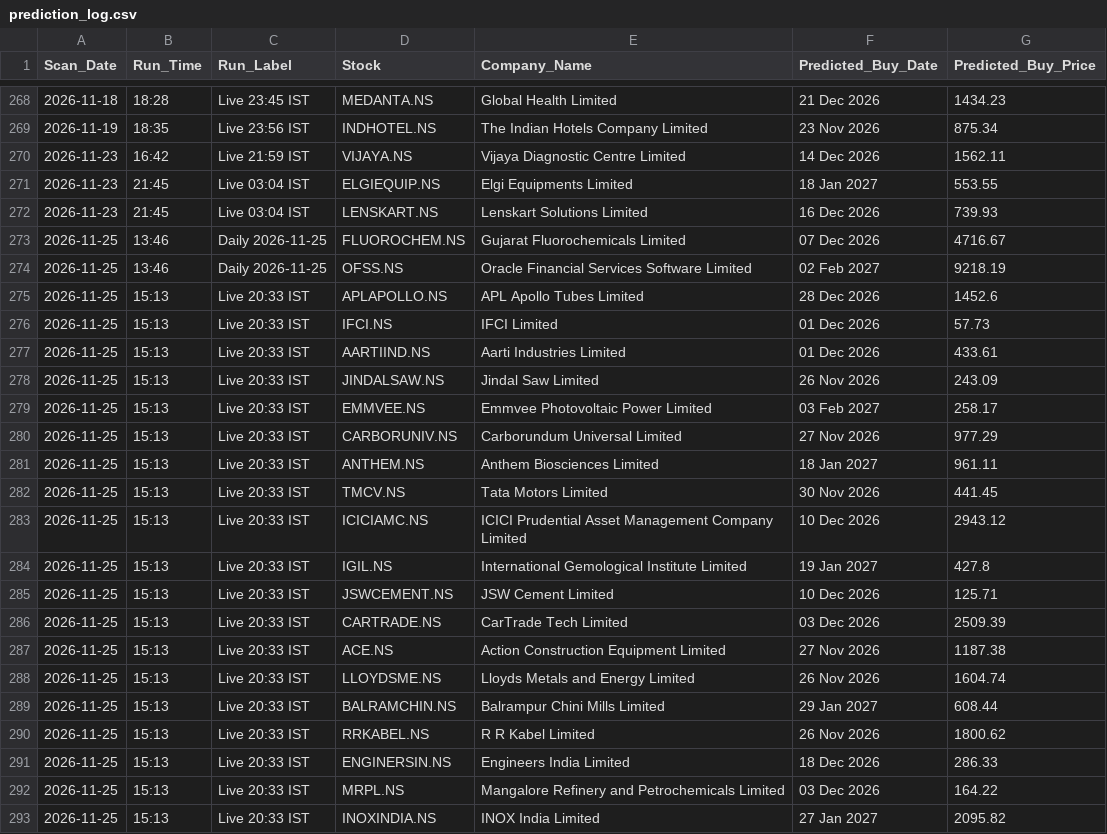
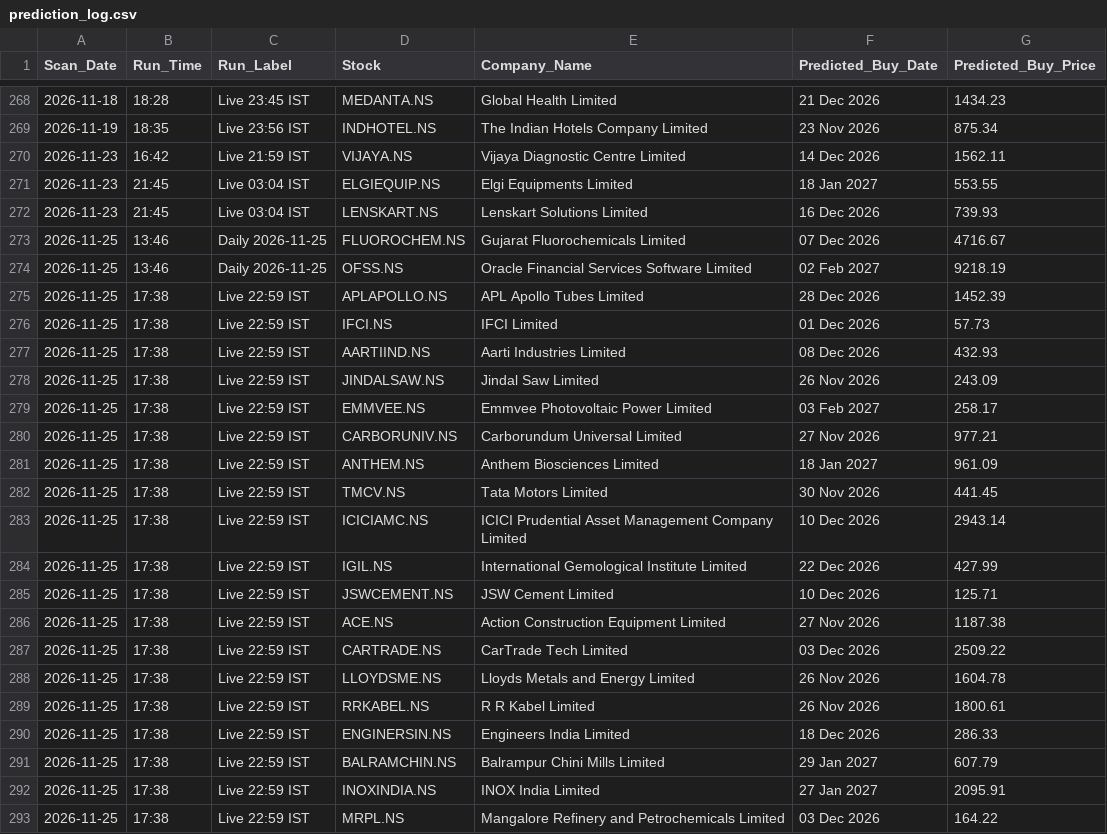
Before and after one commit to KaushikM211/Stock_Analyzer, a CSV file: prediction_log.csv, drawn as a sheet; only a part is shown, gaps mark what is left out.

```diff
--- a/prediction_log.csv
+++ b/prediction_log.csv
@@ -274,20 +274,20 @@ Scan_Date,Run_Time,Run_Label,Stock,Company_Name,Predicted_Buy_Date,Predicted_Buy
 2026-11-25,13:46,Daily 2026-11-25,OFSS.NS,Oracle Financial Services Software Limited,02 Feb 2027,9218.19
-2026-11-25,15:13,Live 20:33 IST,APLAPOLLO.NS,APL Apollo Tubes Limited,28 Dec 2026,1452.6
-2026-11-25,15:13,Live 20:33 IST,IFCI.NS,IFCI Limited,01 Dec 2026,57.73
-2026-11-25,15:13,Live 20:33 IST,AARTIIND.NS,Aarti Industries Limited,01 Dec 2026,433.61
-2026-11-25,15:13,Live 20:33 IST,JINDALSAW.NS,Jindal Saw Limited,26 Nov 2026,243.09
-2026-11-25,15:13,Live 20:33 IST,EMMVEE.NS,Emmvee Photovoltaic Power Limited,03 Feb 2027,258.17
-2026-11-25,15:13,Live 20:33 IST,CARBORUNIV.NS,Carborundum Universal Limited,27 Nov 2026,977.29
-2026-11-25,15:13,Live 20:33 IST,ANTHEM.NS,Anthem Biosciences Limited,18 Jan 2027,961.11
-2026-11-25,15:13,Live 20:33 IST,TMCV.NS,Tata Motors Limited,30 Nov 2026,441.45
-2026-11-25,15:13,Live 20:33 IST,ICICIAMC.NS,ICICI Prudential Asset Management Company Limited,10 Dec 2026,2943.12
-2026-11-25,15:13,Live 20:33 IST,IGIL.NS,International Gemological Institute Limited,19 Jan 2027,427.8
-2026-11-25,15:13,Live 20:33 IST,JSWCEMENT.NS,JSW Cement Limited,10 Dec 2026,125.71
-2026-11-25,15:13,Live 20:33 IST,CARTRADE.NS,CarTrade Tech Limited,03 Dec 2026,2509.39
-2026-11-25,15:13,Live 20:33 IST,ACE.NS,Action Construction Equipment Limited,27 Nov 2026,1187.38
-2026-11-25,15:13,Live 20:33 IST,LLOYDSME.NS,Lloyds Metals and Energy Limited,26 Nov 2026,1604.74
-2026-11-25,15:13,Live 20:33 IST,BALRAMCHIN.NS,Balrampur Chini Mills Limited,29 Jan 2027,608.44
-2026-11-25,15:13,Live 20:33 IST,RRKABEL.NS,R R Kabel Limited,26 Nov 2026,1800.62
-2026-11-25,15:13,Live 20:33 IST,ENGINERSIN.NS,Engineers India Limited,18 Dec 2026,286.33
-2026-11-25,15:13,Live 20:33 IST,MRPL.NS,Mangalore Refinery and Petrochemicals Limited,03 Dec 2026,164.22
-2026-11-25,15:13,Live 20:33 IST,INOXINDIA.NS,INOX India Limited,27 Jan 2027,2095.82
+2026-11-25,17:38,Live 22:59 IST,APLAPOLLO.NS,APL Apollo Tubes Limited,28 Dec 2026,1452.39
+2026-11-25,17:38,Live 22:59 IST,IFCI.NS,IFCI Limited,01 Dec 2026,57.73
+2026-11-25,17:38,Live 22:59 IST,AARTIIND.NS,Aarti Industries Limited,08 Dec 2026,432.93
+2026-11-25,17:38,Live 22:59 IST,JINDALSAW.NS,Jindal Saw Limited,26 Nov 2026,243.09
+2026-11-25,17:38,Live 22:59 IST,EMMVEE.NS,Emmvee Photovoltaic Power Limited,03 Feb 2027,258.17
+2026-11-25,17:38,Live 22:59 IST,CARBORUNIV.NS,Carborundum Universal Limited,27 Nov 2026,977.21
+2026-11-25,17:38,Live 22:59 IST,ANTHEM.NS,Anthem Biosciences Limited,18 Jan 2027,961.09
+2026-11-25,17:38,Live 22:59 IST,TMCV.NS,Tata Motors Limited,30 Nov 2026,441.45
+2026-11-25,17:38,Live 22:59 IST,ICICIAMC.NS,ICICI Prudential Asset Management Company Limited,10 Dec 2026,2943.14
+2026-11-25,17:38,Live 22:59 IST,IGIL.NS,International Gemological Institute Limited,22 Dec 2026,427.99
+2026-11-25,17:38,Live 22:59 IST,JSWCEMENT.NS,JSW Cement Limited,10 Dec 2026,125.71
+2026-11-25,17:38,Live 22:59 IST,ACE.NS,Action Construction Equipment Limited,27 Nov 2026,1187.38
+2026-11-25,17:38,Live 22:59 IST,CARTRADE.NS,CarTrade Tech Limited,03 Dec 2026,2509.22
+2026-11-25,17:38,Live 22:59 IST,LLOYDSME.NS,Lloyds Metals and Energy Limited,26 Nov 2026,1604.78
+2026-11-25,17:38,Live 22:59 IST,RRKABEL.NS,R R Kabel Limited,26 Nov 2026,1800.61
+2026-11-25,17:38,Live 22:59 IST,ENGINERSIN.NS,Engineers India Limited,18 Dec 2026,286.33
+2026-11-25,17:38,Live 22:59 IST,BALRAMCHIN.NS,Balrampur Chini Mills Limited,29 Jan 2027,607.79
+2026-11-25,17:38,Live 22:59 IST,INOXINDIA.NS,INOX India Limited,27 Jan 2027,2095.91
+2026-11-25,17:38,Live 22:59 IST,MRPL.NS,Mangalore Refinery and Petrochemicals Limited,03 Dec 2026,164.22
```
